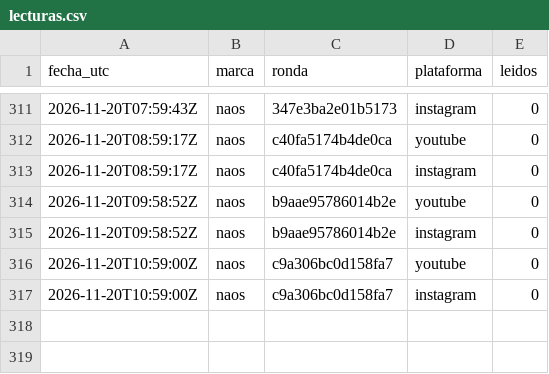
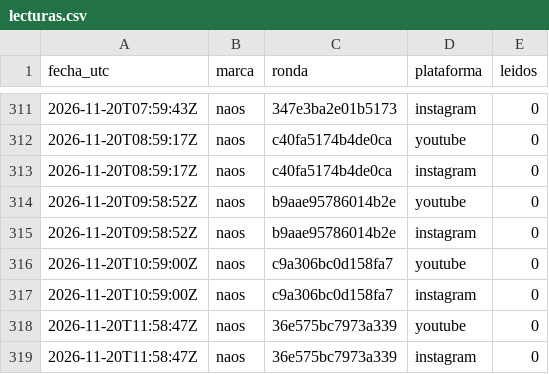
Before and after one commit to hardlypythonnmr/cpe-engine, a CSV file: earn/naos/motor/comentarios/lecturas.csv, drawn as a sheet; only a part is shown, gaps mark what is left out; the diff names each change by its address in the sheet, - before the commit and + after, or states it on an @@ line.

```diff
--- a/earn/naos/motor/comentarios/lecturas.csv
+++ b/earn/naos/motor/comentarios/lecturas.csv
+row 318: 2026-11-20T11:58:47Z | naos | 36e575bc7973a339 | youtube | 0
+row 319: 2026-11-20T11:58:47Z | naos | 36e575bc7973a339 | instagram | 0
```
Also changed, not shown: earn/naos/medicion/cuota-yt.csv, earn/naos/motor/comentarios/registro-rondas.csv, 1 other file.
